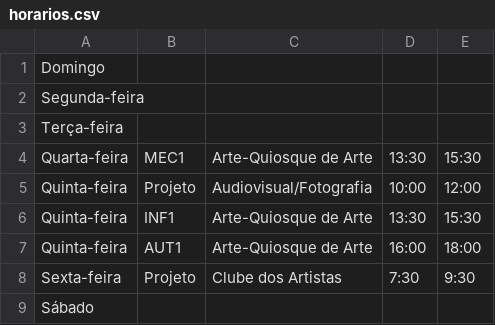
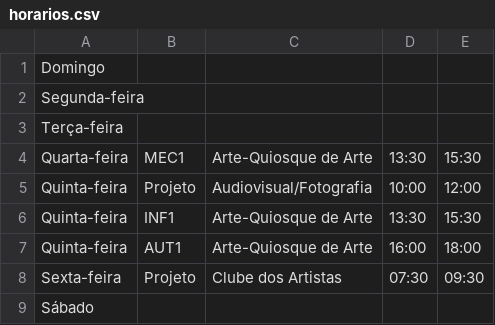
Before and after one commit to amandixyz/horarios-de-arte, a CSV file: horarios.csv, drawn as a sheet; the diff names each change by its address in the sheet, - before the commit and + after, or states it on an @@ line.

```diff
--- a/horarios.csv
+++ b/horarios.csv
-D8: 7:30
+D8: 07:30
-E8: 9:30
+E8: 09:30
```
